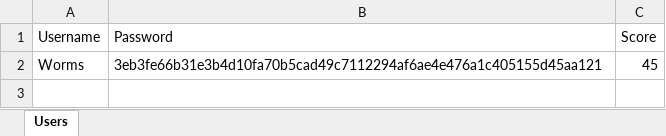
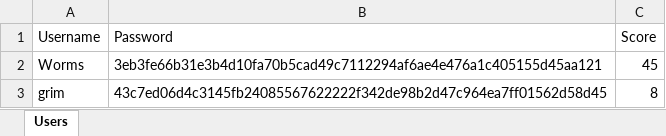
Before and after one commit to gb8462/ITCS103_Finals, an Excel workbook: users.xlsx, sheet Users, drawn as a sheet; values as stored, in another font and other column widths than the file's, no borders; the diff names each change by its address in the sheet, - before the commit and + after, or states it on an @@ line.

Commit message:
tested the app

```diff
--- a/users.xlsx (sheet Users)
+++ b/users.xlsx (sheet Users)
+row 3: grim | 43c7ed06d4c3145fb24085567622222f342de98b2d47c964ea7ff01562d58d45 | 8
```
